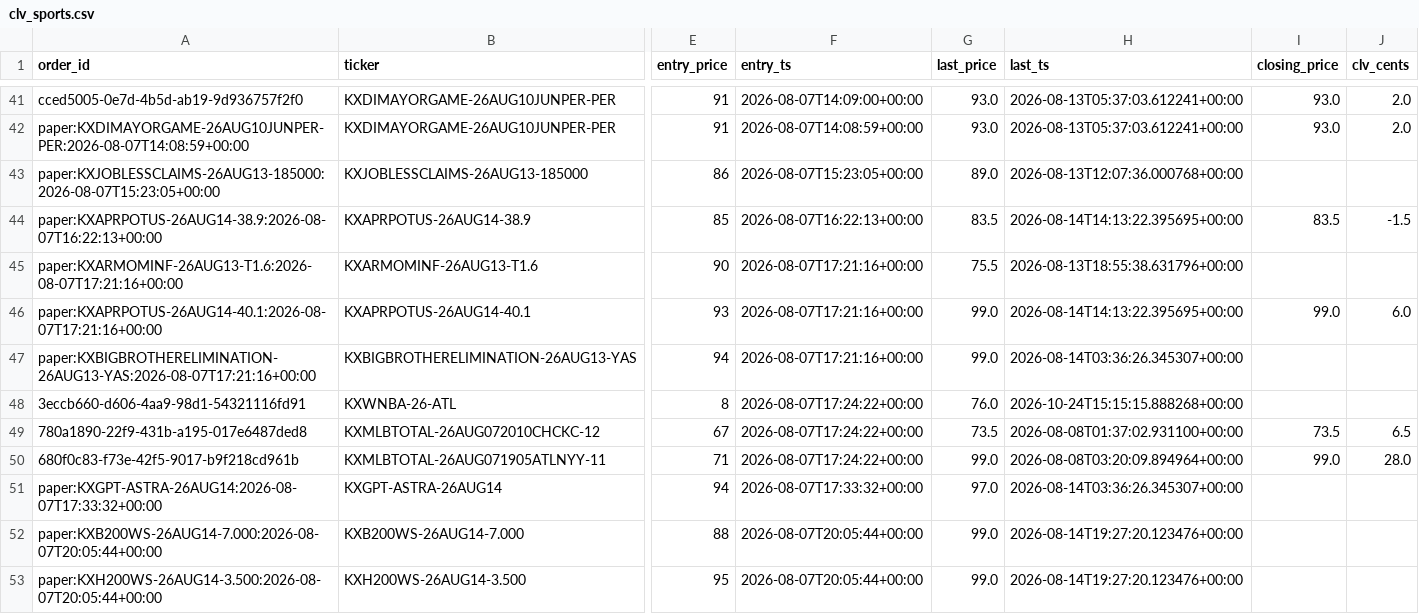
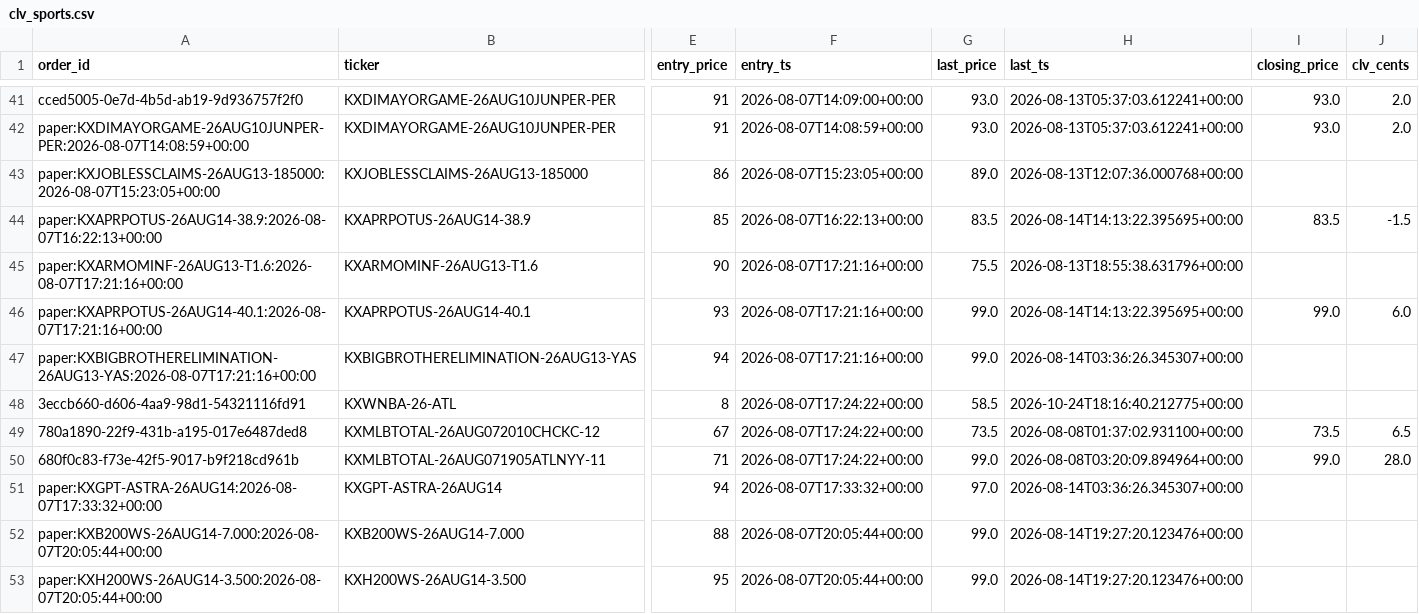
Before and after one commit to Jackhenry87/Prediction-Market-trading-bot, a CSV file: clv_sports.csv, drawn as a sheet; only a part is shown, gaps mark what is left out; the diff names each change by its address in the sheet, - before the commit and + after, or states it on an @@ line.

```diff
--- a/clv_sports.csv
+++ b/clv_sports.csv
-G48 (last_price): 76.0
+G48 (last_price): 58.5
-H48 (last_ts): 2026-10-24T15:15:15.888268+00:00
+H48 (last_ts): 2026-10-24T18:16:40.212775+00:00
```
Also changed, not shown: 3 other files.
